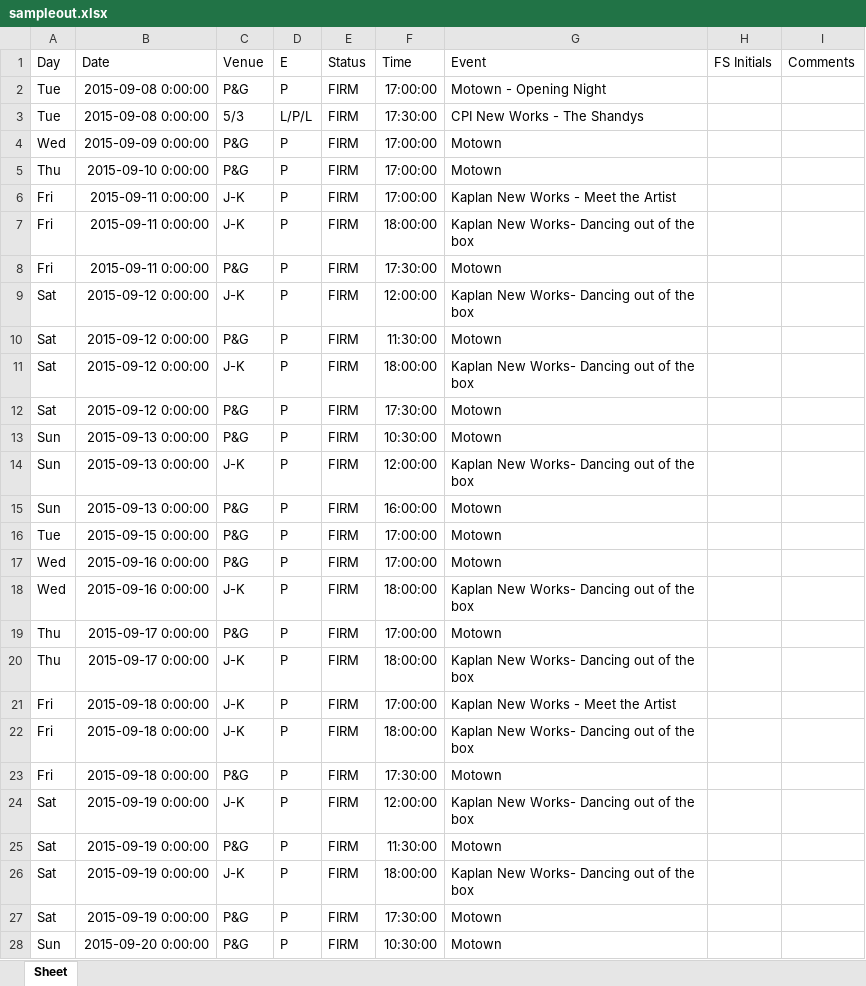
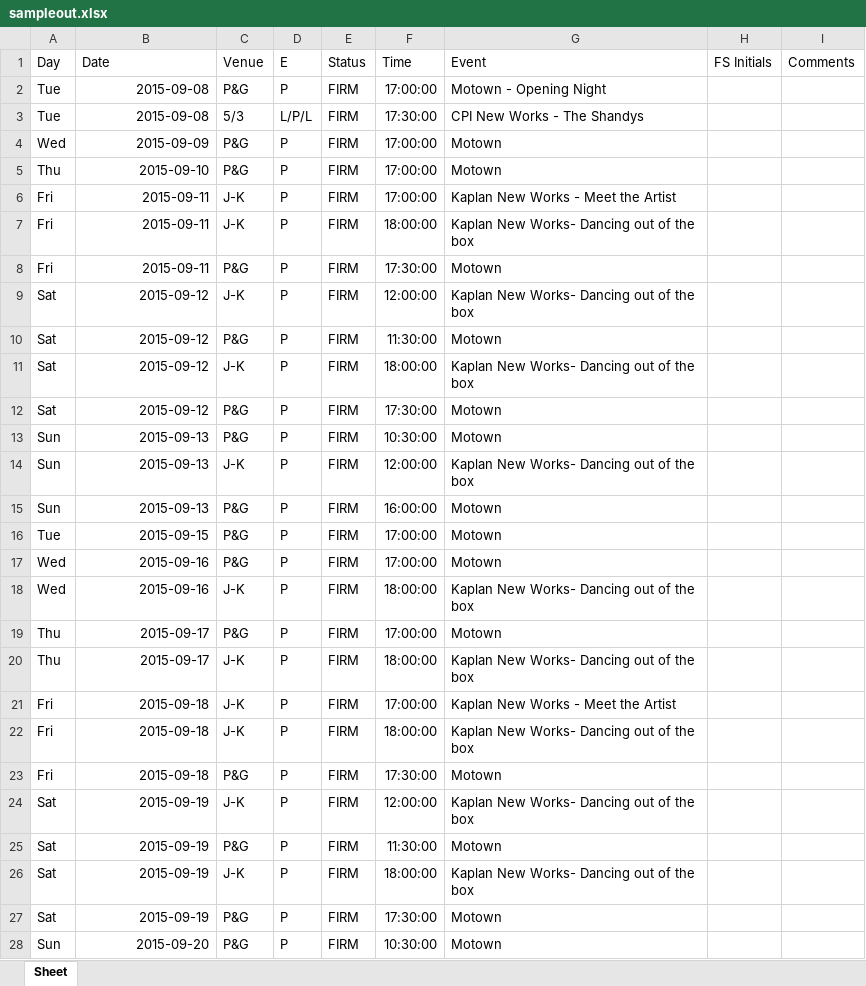
Before and after one commit to steven-d-cox/Aronoff, an Excel workbook: sampleout.xlsx, sheet Sheet, drawn as a sheet; only a part is shown; values as stored, in another font and other column widths than the file's, no borders; the diff covers the shown part only; the diff names each change by its address in the sheet, - before the commit and + after, or states it on an @@ line.

Commit message:
datetime.datetime is now just a date (stripped off the time)

```diff
--- a/sampleout.xlsx (sheet Sheet)
+++ b/sampleout.xlsx (sheet Sheet)
-B2:B3 (Date): 2015-09-08 0:00:00
+B2:B3 (Date): 2015-09-08
-B4 (Date): 2015-09-09 0:00:00
+B4 (Date): 2015-09-09
-B5 (Date): 2015-09-10 0:00:00
+B5 (Date): 2015-09-10
-B6:B8 (Date): 2015-09-11 0:00:00
+B6:B8 (Date): 2015-09-11
-B9:B12 (Date): 2015-09-12 0:00:00
+B9:B12 (Date): 2015-09-12
-B13:B15 (Date): 2015-09-13 0:00:00
+B13:B15 (Date): 2015-09-13
-B16 (Date): 2015-09-15 0:00:00
+B16 (Date): 2015-09-15
-B17:B18 (Date): 2015-09-16 0:00:00
+B17:B18 (Date): 2015-09-16
-B19:B20 (Date): 2015-09-17 0:00:00
+B19:B20 (Date): 2015-09-17
-B21:B23 (Date): 2015-09-18 0:00:00
+B21:B23 (Date): 2015-09-18
-B24:B27 (Date): 2015-09-19 0:00:00
+B24:B27 (Date): 2015-09-19
-B28 (Date): 2015-09-20 0:00:00
+B28 (Date): 2015-09-20
```
Also changed, not shown: 1 edited cell elsewhere in this sheet, 1 other file.
